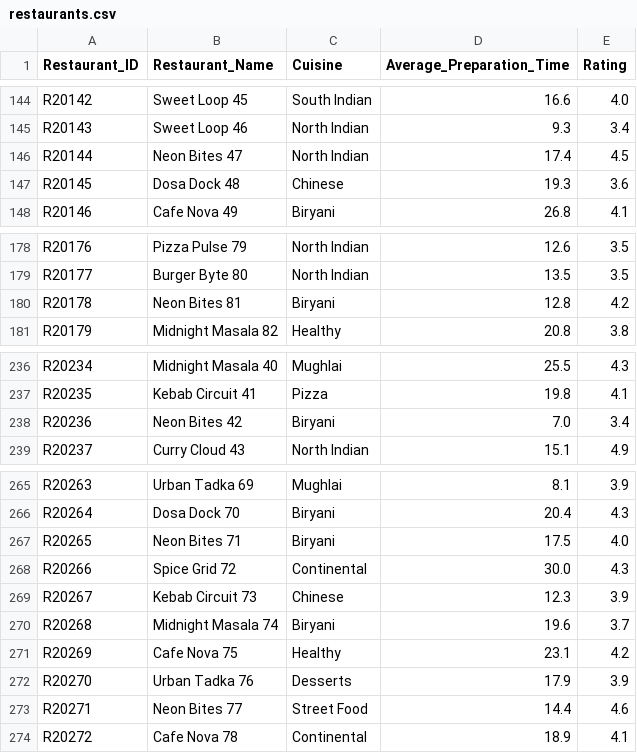
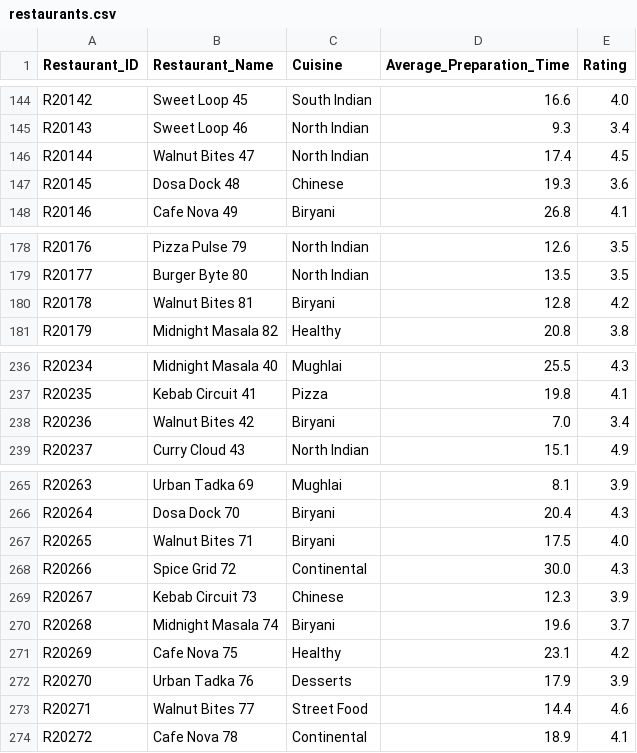
Before and after one commit to shivammhjn1302/food-delivery-performance-analytics-dashboard-, a CSV file: data/raw/restaurants.csv, drawn as a sheet; only a part is shown, gaps mark what is left out; the diff covers the shown part only.

```diff
--- a/data/raw/restaurants.csv
+++ b/data/raw/restaurants.csv
@@ -145,3 +145,3 @@ R20142,Sweet Loop 45,South Indian,16.6,4.0
 R20143,Sweet Loop 46,North Indian,9.3,3.4
-R20144,Neon Bites 47,North Indian,17.4,4.5
+R20144,Walnut Bites 47,North Indian,17.4,4.5
 R20145,Dosa Dock 48,Chinese,19.3,3.6
@@ -179,3 +179,3 @@ R20176,Pizza Pulse 79,North Indian,12.6,3.5
 R20177,Burger Byte 80,North Indian,13.5,3.5
-R20178,Neon Bites 81,Biryani,12.8,4.2
+R20178,Walnut Bites 81,Biryani,12.8,4.2
 R20179,Midnight Masala 82,Healthy,20.8,3.8
@@ -237,3 +237,3 @@ R20234,Midnight Masala 40,Mughlai,25.5,4.3
 R20235,Kebab Circuit 41,Pizza,19.8,4.1
-R20236,Neon Bites 42,Biryani,7.0,3.4
+R20236,Walnut Bites 42,Biryani,7.0,3.4
 R20237,Curry Cloud 43,North Indian,15.1,4.9
@@ -266,3 +266,3 @@ R20263,Urban Tadka 69,Mughlai,8.1,3.9
 R20264,Dosa Dock 70,Biryani,20.4,4.3
-R20265,Neon Bites 71,Biryani,17.5,4.0
+R20265,Walnut Bites 71,Biryani,17.5,4.0
 R20266,Spice Grid 72,Continental,30.0,4.3
@@ -272,3 +272,3 @@ R20269,Cafe Nova 75,Healthy,23.1,4.2
 R20270,Urban Tadka 76,Desserts,17.9,3.9
-R20271,Neon Bites 77,Street Food,14.4,4.6
+R20271,Walnut Bites 77,Street Food,14.4,4.6
 R20272,Cafe Nova 78,Continental,18.9,4.1
```
Also changed, not shown: 49 edited cells elsewhere in this file, data/cleaned/restaurants_cleaned.csv, 1 other file.
